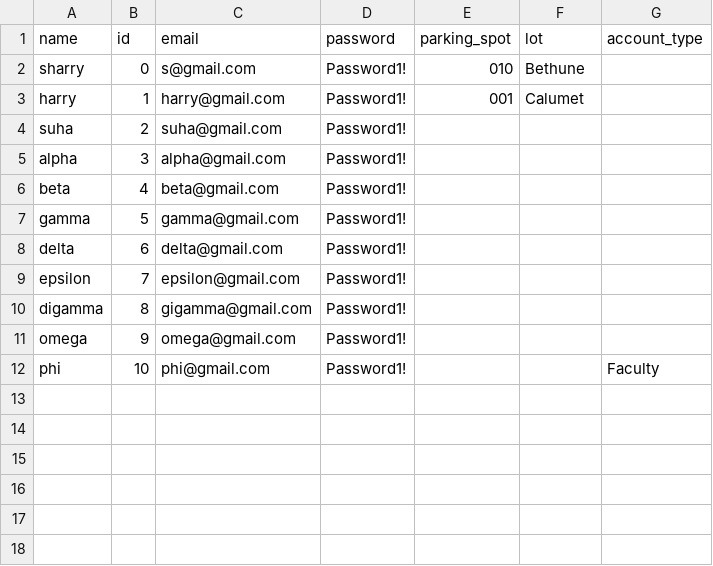
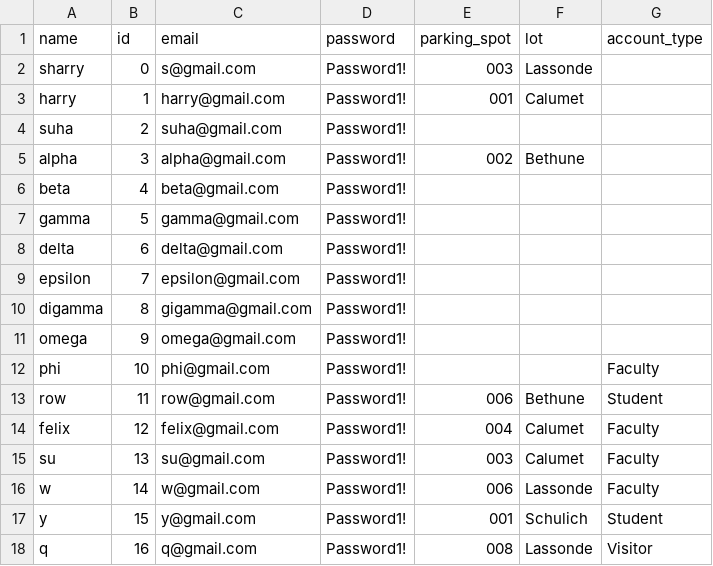
Before and after one commit to suhasid098/yorkuParkingManagement, a CSV file: user.csv, drawn as a sheet.

```diff
--- a/user.csv
+++ b/user.csv
@@ -1,6 +1,6 @@
 name,id,email,password,parking_spot,lot,account_type
-sharry,0,s@gmail.com,Password1!,010,Bethune,
+sharry,0,s@gmail.com,Password1!,003,Lassonde,
 harry,1,harry@gmail.com,Password1!,001,Calumet,
 suha,2,suha@gmail.com,Password1!,,,
-alpha,3,alpha@gmail.com,Password1!,,,
+alpha,3,alpha@gmail.com,Password1!,002,Bethune,
 beta,4,beta@gmail.com,Password1!,,,
@@ -12 +12,7 @@ omega,9,omega@gmail.com,Password1!,,,
 phi,10,phi@gmail.com,Password1!,,,Faculty
+row,11,row@gmail.com,Password1!,006,Bethune,Student
+felix,12,felix@gmail.com,Password1!,004,Calumet,Faculty
+su,13,su@gmail.com,Password1!,003,Calumet,Faculty
+w,14,w@gmail.com,Password1!,006,Lassonde,Faculty
+y,15,y@gmail.com,Password1!,001,Schulich,Student
+q,16,q@gmail.com,Password1!,008,Lassonde,Visitor
```
Also changed, not shown: 10 other files.
